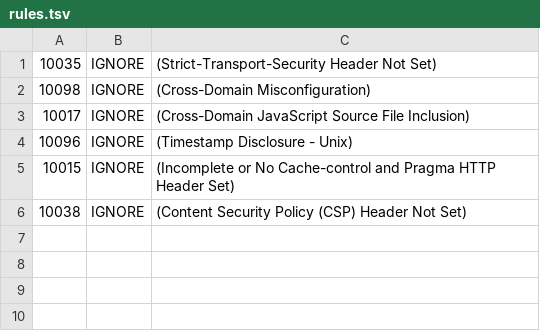
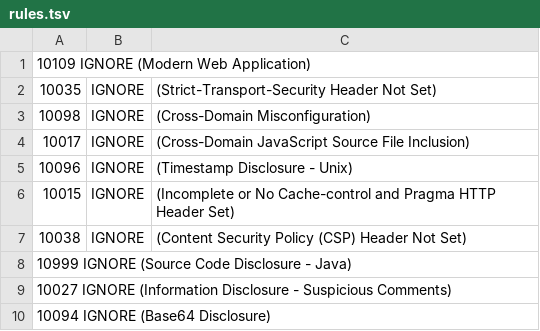
Before and after one commit to navoytak/juice-shop, a TSV file: .zap/rules.tsv, drawn as a sheet; the diff names each change by its address in the sheet, - before the commit and + after, or states it on an @@ line.

Commit message:
Run spidering quicker and ignore false positive and intended vuln warnings

```diff
--- a/.zap/rules.tsv
+++ b/.zap/rules.tsv
+row 1: 10109 IGNORE (Modern Web Application)
+row 8: 10999 IGNORE (Source Code Disclosure - Java)
+row 9: 10027 IGNORE (Information Disclosure - Suspicious Comments)
+row 10: 10094 IGNORE (Base64 Disclosure)
```
Also changed, not shown: 1 other file.
